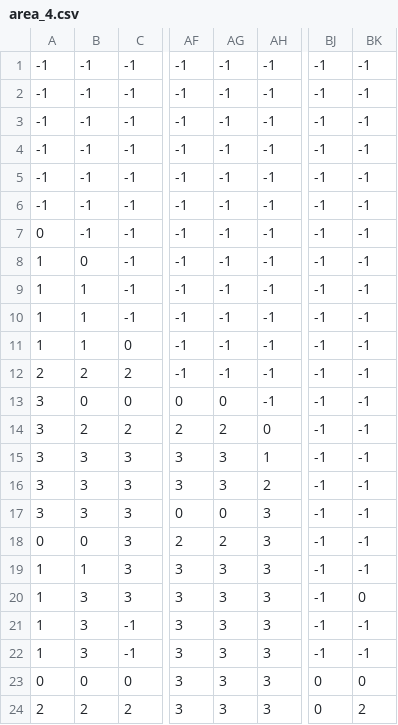
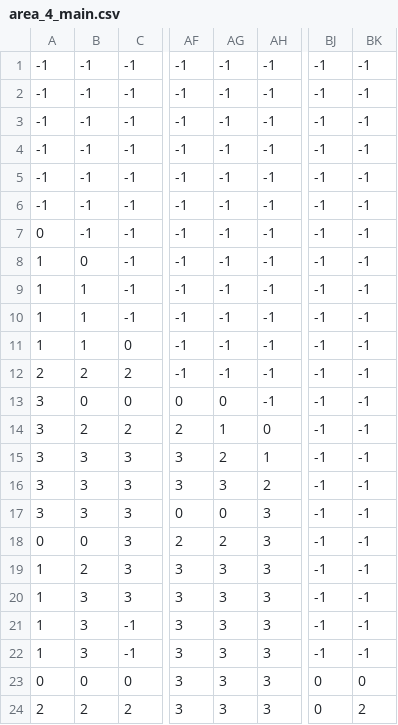
Before and after one commit to ASlated/Arrow, a CSV file: assets/tilemaps/area_4_main.csv (was assets/tilemaps/area_4.csv), drawn as a sheet; only a part is shown, gaps mark what is left out; the diff names each change by its address in the sheet, - before the commit and + after, or states it on an @@ line.

Commit message:
changed areas and added scenery, fixed arrow directions

```diff
--- a/assets/tilemaps/area_4.csv
+++ b/assets/tilemaps/area_4_main.csv
-AG14: 2
+AG14: 1
-AG15: 3
+AG15: 2
-B19: 1
+B19: 2
-BK20: 0
+BK20: -1
```
Also changed, not shown: 18 other files.
